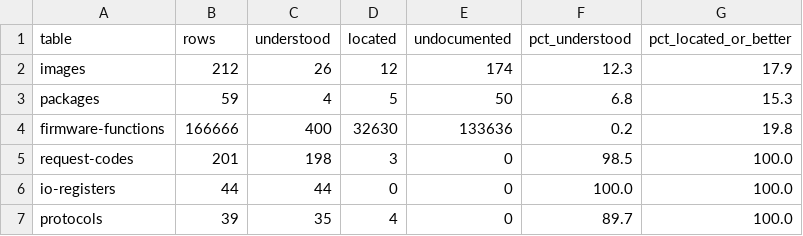
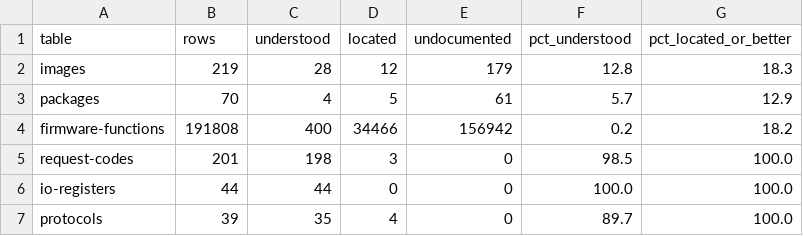
Before and after one commit to jamesbraid/sysco, a TSV file: docs/inventory/firmware-summary.tsv, drawn as a sheet.

```diff
--- a/docs/inventory/firmware-summary.tsv
+++ b/docs/inventory/firmware-summary.tsv
@@ -1,5 +1,5 @@
 table	rows	understood	located	undocumented	pct_understood	pct_located_or_better
-images	212	26	12	174	12.3	17.9
-packages	59	4	5	50	6.8	15.3
-firmware-functions	166666	400	32630	133636	0.2	19.8
+images	219	28	12	179	12.8	18.3
+packages	70	4	5	61	5.7	12.9
+firmware-functions	191808	400	34466	156942	0.2	18.2
 request-codes	201	198	3	0	98.5	100.0
```
Also changed, not shown: docs/inventory/images.tsv, docs/inventory/packages.tsv, 9 other files.
